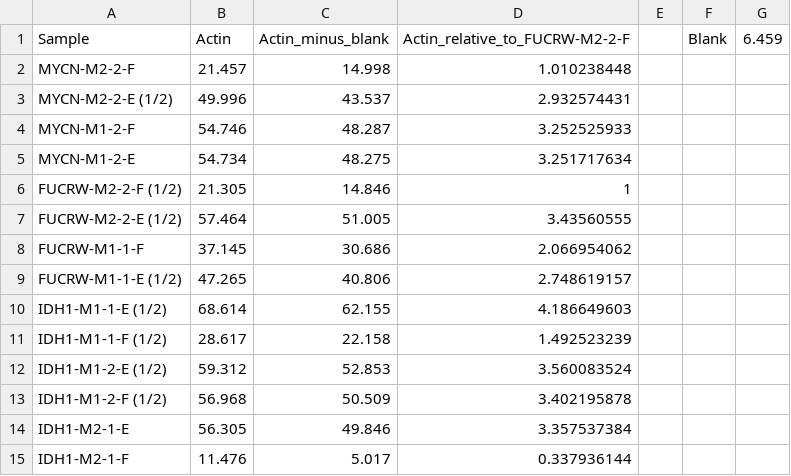
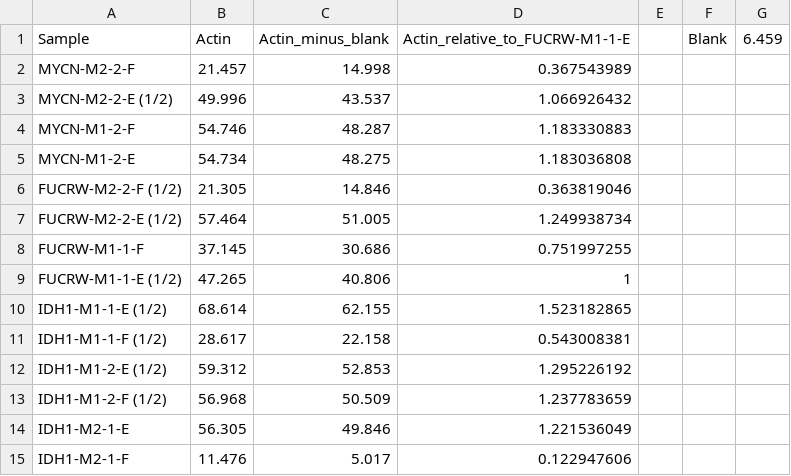
Before and after one commit to Nick-Nunley/MYCN-IDH1-In-Vivo-experiments-03-22-2024, a CSV file: Western_blot/Rep0/ImageJ_data.csv, drawn as a sheet.

```diff
--- a/Western_blot/Rep0/ImageJ_data.csv
+++ b/Western_blot/Rep0/ImageJ_data.csv
@@ -1,15 +1,15 @@
-Sample,Actin,Actin_minus_blank,Actin_relative_to_FUCRW-M2-2-F,,Blank,6.459
-MYCN-M2-2-F,21.457,14.998,1.010238448,,,
-MYCN-M2-2-E (1/2),49.996,43.537,2.932574431,,,
-MYCN-M1-2-F,54.746,48.287,3.252525933,,,
-MYCN-M1-2-E,54.734,48.275,3.251717634,,,
-FUCRW-M2-2-F (1/2),21.305,14.846,1,,,
-FUCRW-M2-2-E (1/2),57.464,51.005,3.43560555,,,
-FUCRW-M1-1-F,37.145,30.686,2.066954062,,,
-FUCRW-M1-1-E (1/2),47.265,40.806,2.748619157,,,
-IDH1-M1-1-E (1/2),68.614,62.155,4.186649603,,,
-IDH1-M1-1-F (1/2),28.617,22.158,1.492523239,,,
-IDH1-M1-2-E (1/2),59.312,52.853,3.560083524,,,
-IDH1-M1-2-F (1/2),56.968,50.509,3.402195878,,,
-IDH1-M2-1-E,56.305,49.846,3.357537384,,,
-IDH1-M2-1-F,11.476,5.017,0.337936144,,,
+Sample,Actin,Actin_minus_blank,Actin_relative_to_FUCRW-M1-1-E,,Blank,6.459
+MYCN-M2-2-F,21.457,14.998,0.367543989,,,
+MYCN-M2-2-E (1/2),49.996,43.537,1.066926432,,,
+MYCN-M1-2-F,54.746,48.287,1.183330883,,,
+MYCN-M1-2-E,54.734,48.275,1.183036808,,,
+FUCRW-M2-2-F (1/2),21.305,14.846,0.363819046,,,
+FUCRW-M2-2-E (1/2),57.464,51.005,1.249938734,,,
+FUCRW-M1-1-F,37.145,30.686,0.751997255,,,
+FUCRW-M1-1-E (1/2),47.265,40.806,1,,,
+IDH1-M1-1-E (1/2),68.614,62.155,1.523182865,,,
+IDH1-M1-1-F (1/2),28.617,22.158,0.543008381,,,
+IDH1-M1-2-E (1/2),59.312,52.853,1.295226192,,,
+IDH1-M1-2-F (1/2),56.968,50.509,1.237783659,,,
+IDH1-M2-1-E,56.305,49.846,1.221536049,,,
+IDH1-M2-1-F,11.476,5.017,0.122947606,,,
```
Also changed, not shown: Western_blot/BCA/bca_output_normalized_to_actin.csv, 1 other file.
